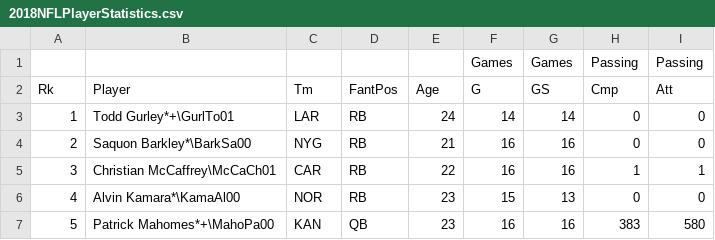
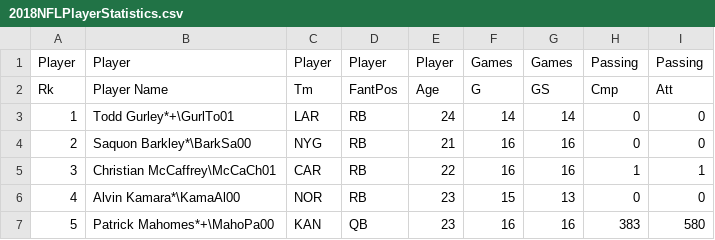
Before and after one commit to arubalcaba001/NFLData-Project2, a CSV file: Data/2018NFLPlayerStatistics.csv, drawn as a sheet; only a part is shown; the diff names each change by its address in the sheet, - before the commit and + after, or states it on an @@ line.

Commit message:
Updated

```diff
--- a/Data/2018NFLPlayerStatistics.csv
+++ b/Data/2018NFLPlayerStatistics.csv
-A1: (empty)
+A1: Player
-B1: (empty)
+B1: Player
-C1: (empty)
+C1: Player
-D1: (empty)
+D1: Player
-E1: (empty)
+E1: Player
-B2: Player
+B2: Player Name
```
